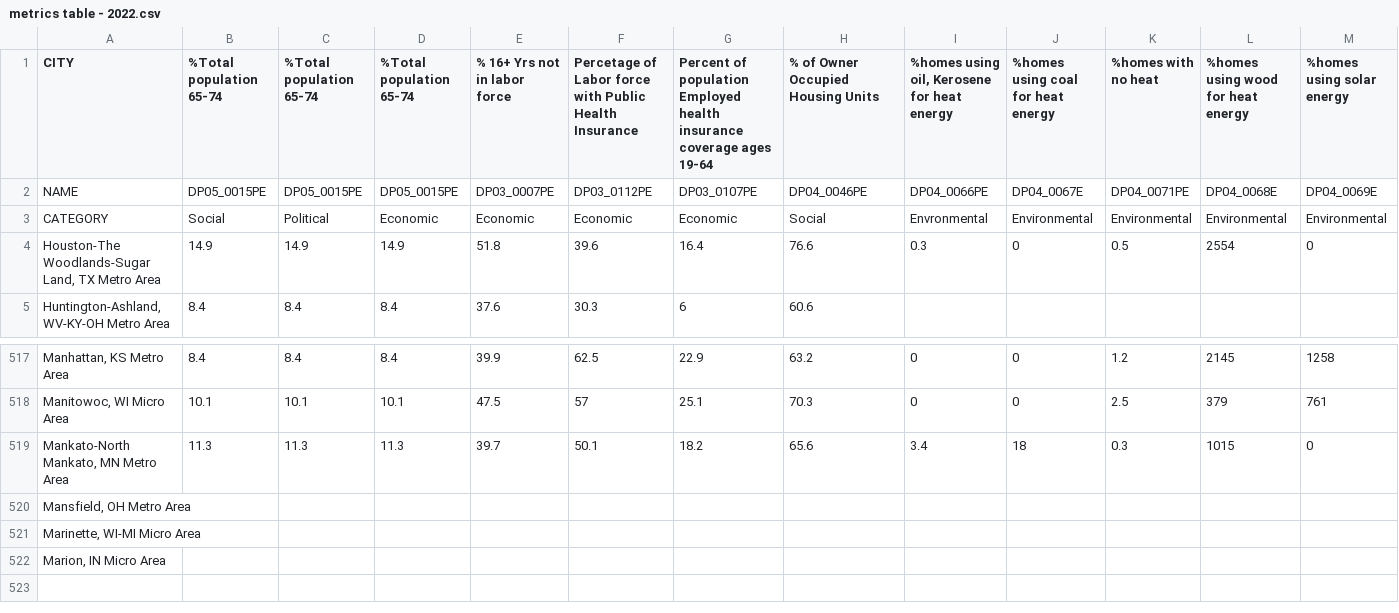
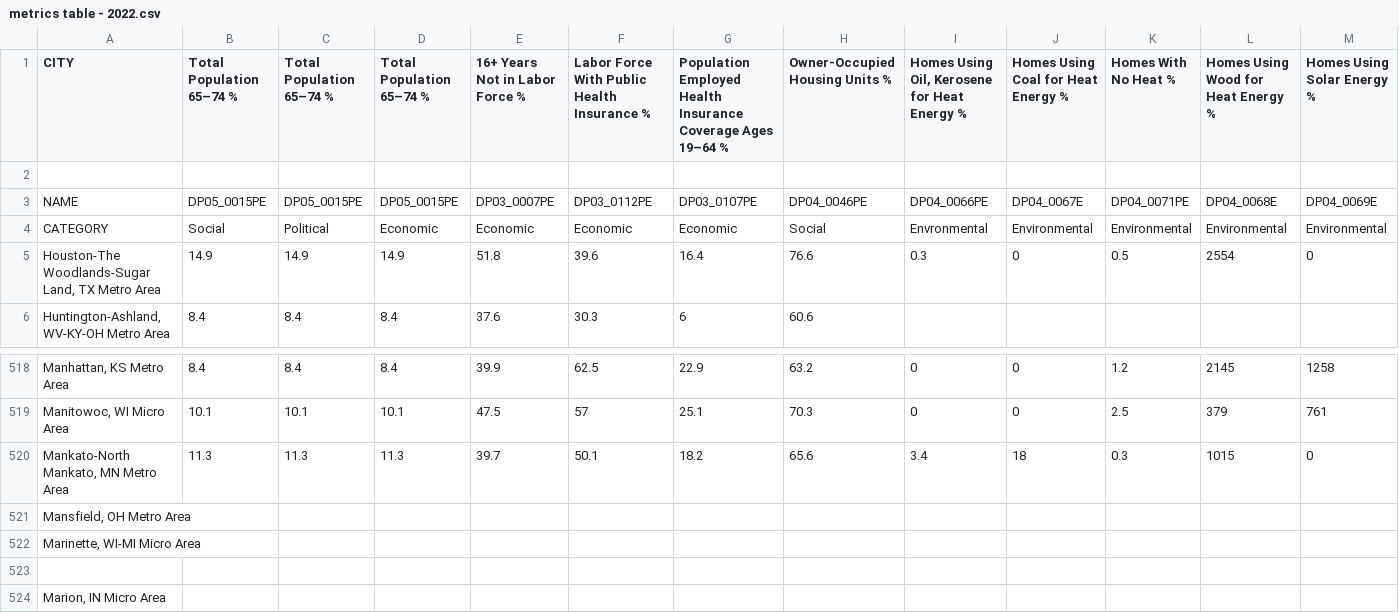
Before and after one commit to yodieland/csv-data-host, a CSV file: metrics table - 2022.csv, drawn as a sheet; only a part is shown, gaps mark what is left out; rows hold the shown columns only; the diff covers the shown part only; the diff names each change by its address in the sheet, - before the commit and + after, or states it on an @@ line.

Commit message:
Update metrics table - 2022.csv

```diff
--- a/metrics table - 2022.csv
+++ b/metrics table - 2022.csv
-B1: %Total population 65-74
+B1: Total Population 65–74 %
-C1: %Total population 65-74
+C1: Total Population 65–74 %
-D1: %Total population 65-74
+D1: Total Population 65–74 %
-E1: % 16+ Yrs not in labor force
+E1: 16+ Years Not in Labor Force %
-F1: Percetage of Labor force with Public Health Insurance
+F1: Labor Force With Public Health Insurance %
-G1: Percent of population Employed health insurance coverage ages 19-64
+G1: Population Employed Health Insurance Coverage Ages 19–64 %
-H1: % of Owner Occupied Housing Units
+H1: Owner-Occupied Housing Units %
-I1: %homes using oil, Kerosene for heat energy
+I1: Homes Using Oil, Kerosene for Heat Energy %
-J1: %homes using coal for heat energy
+J1: Homes Using Coal for Heat Energy %
-K1: %homes with no heat
+K1: Homes With No Heat %
-L1: %homes using wood for heat energy
+L1: Homes Using Wood for Heat Energy %
-M1: %homes using solar energy
+M1: Homes Using Solar Energy %
+row 2: (empty)
+row 523: (empty)
```
Also changed, not shown: 7 edited cells elsewhere in this file.
